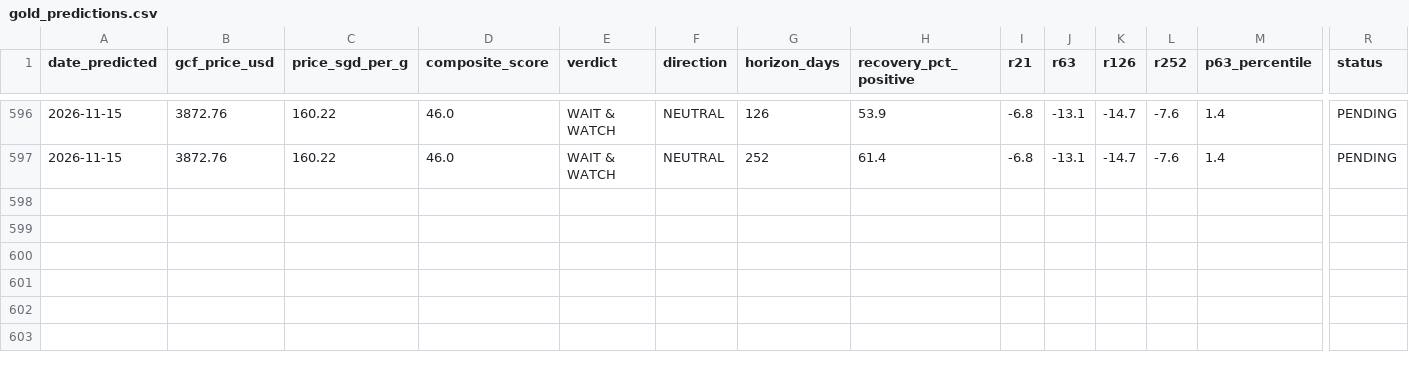
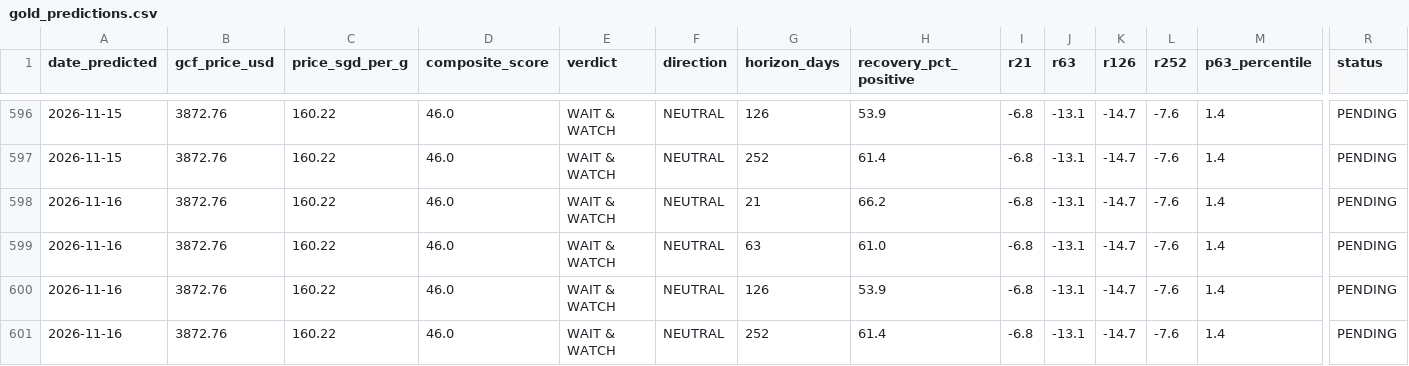
Before and after one commit to quantarram/quant-regime-research, a CSV file: notebooks/gold_predictions.csv, drawn as a sheet; only a part is shown, gaps mark what is left out; rows hold the shown columns only; the diff names each change by its address in the sheet, - before the commit and + after, or states it on an @@ line.

```diff
--- a/notebooks/gold_predictions.csv
+++ b/notebooks/gold_predictions.csv
+row 598: 2026-11-16 | 3872.76 | 160.22 | 46.0 | WAIT & WATCH | NEUTRAL | 21 | 66.2 | -6.8 | -13.1 | -14.7 | -7.6 | 1.4 | PENDING
+row 599: 2026-11-16 | 3872.76 | 160.22 | 46.0 | WAIT & WATCH | NEUTRAL | 63 | 61.0 | -6.8 | -13.1 | -14.7 | -7.6 | 1.4 | PENDING
+row 600: 2026-11-16 | 3872.76 | 160.22 | 46.0 | WAIT & WATCH | NEUTRAL | 126 | 53.9 | -6.8 | -13.1 | -14.7 | -7.6 | 1.4 | PENDING
+row 601: 2026-11-16 | 3872.76 | 160.22 | 46.0 | WAIT & WATCH | NEUTRAL | 252 | 61.4 | -6.8 | -13.1 | -14.7 | -7.6 | 1.4 | PENDING
```
Also changed, not shown: notebooks/ibkr_paper_ledger.csv, notebooks/metals_predictions.csv, 9 other files.
